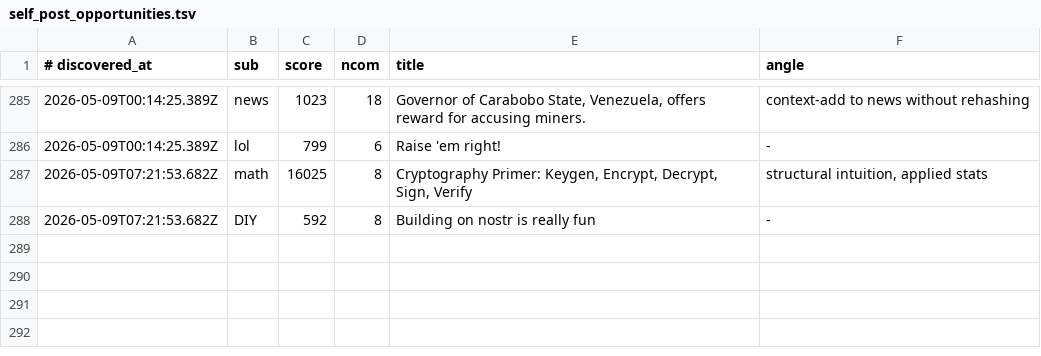
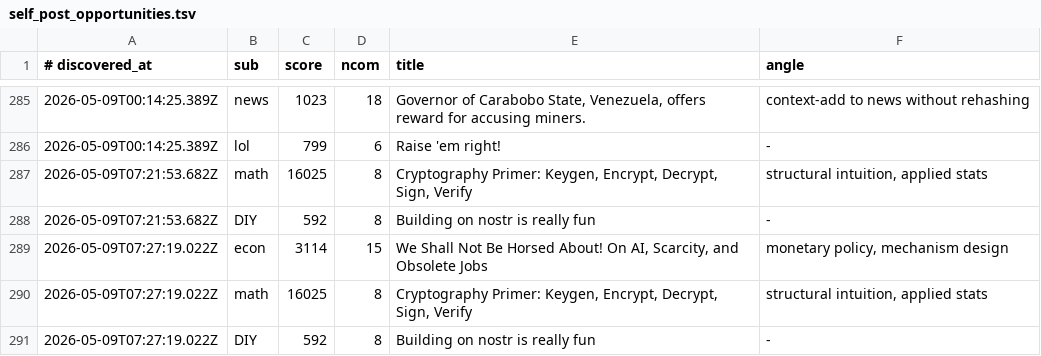
Before and after one commit to szamaniai/sn-monetization-runtime, a TSV file: data/sn_targets_accumulated/self_post_opportunities.tsv, drawn as a sheet; only a part is shown, gaps mark what is left out.

```diff
--- a/data/sn_targets_accumulated/self_post_opportunities.tsv
+++ b/data/sn_targets_accumulated/self_post_opportunities.tsv
@@ -288 +288,4 @@
 2026-05-09T07:21:53.682Z	DIY	592	8	Building on nostr is really fun	-
+2026-05-09T07:27:19.022Z	econ	3114	15	We Shall Not Be Horsed About! On AI, Scarcity, and Obsolete Jobs	monetary policy, mechanism design
+2026-05-09T07:27:19.022Z	math	16025	8	Cryptography Primer:  Keygen, Encrypt, Decrypt, Sign, Verify	structural intuition, applied stats
+2026-05-09T07:27:19.022Z	DIY	592	8	Building on nostr is really fun	-
```
Also changed, not shown: data/sn_targets_accumulated/all_signals.tsv, 2 other files.
